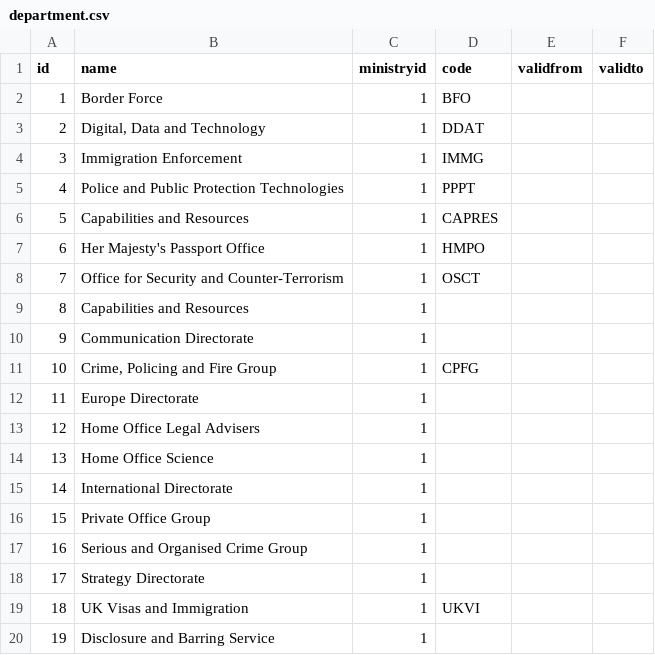
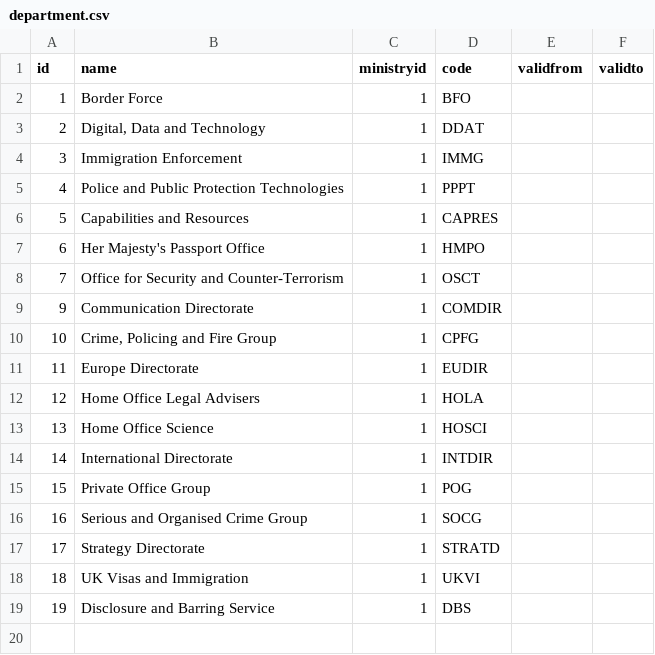
Before and after one commit to UKHomeOffice/RefData, a CSV file: schemas/reference/bulkload/department.csv, drawn as a sheet.

Commit message:
Data-241 adding department codes

```diff
--- a/schemas/reference/bulkload/department.csv
+++ b/schemas/reference/bulkload/department.csv
@@ -8,13 +8,12 @@ id,name,ministryid,code,validfrom,validto
 7,Office for Security and Counter-Terrorism,1,OSCT,,
-8,Capabilities and Resources,1,,,
-9,Communication Directorate,1,,,
+9,Communication Directorate,1,COMDIR,,
 10,"Crime, Policing and Fire Group",1,CPFG,,
-11,Europe Directorate,1,,,
-12,Home Office Legal Advisers,1,,,
-13,Home Office Science,1,,,
-14,International Directorate,1,,,
-15,Private Office Group,1,,,
-16,Serious and Organised Crime Group,1,,,
-17,Strategy Directorate,1,,,
+11,Europe Directorate,1,EUDIR,,
+12,Home Office Legal Advisers,1,HOLA,,
+13,Home Office Science,1,HOSCI,,
+14,International Directorate,1,INTDIR,,
+15,Private Office Group,1,POG,,
+16,Serious and Organised Crime Group,1,SOCG,,
+17,Strategy Directorate,1,STRATD,,
 18,UK Visas and Immigration,1,UKVI,,
-19,Disclosure and Barring Service,1,,,
+19,Disclosure and Barring Service,1,DBS,,
```
Also changed, not shown: 1 other file.
